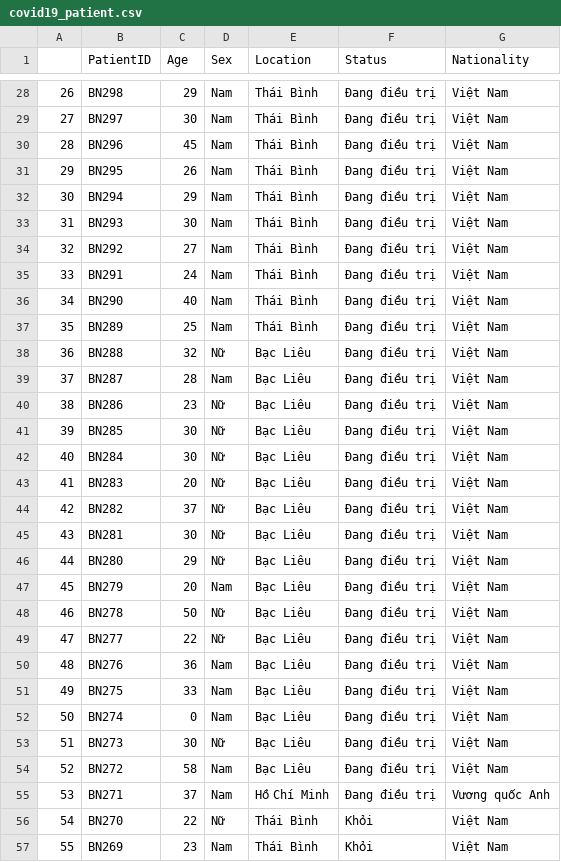
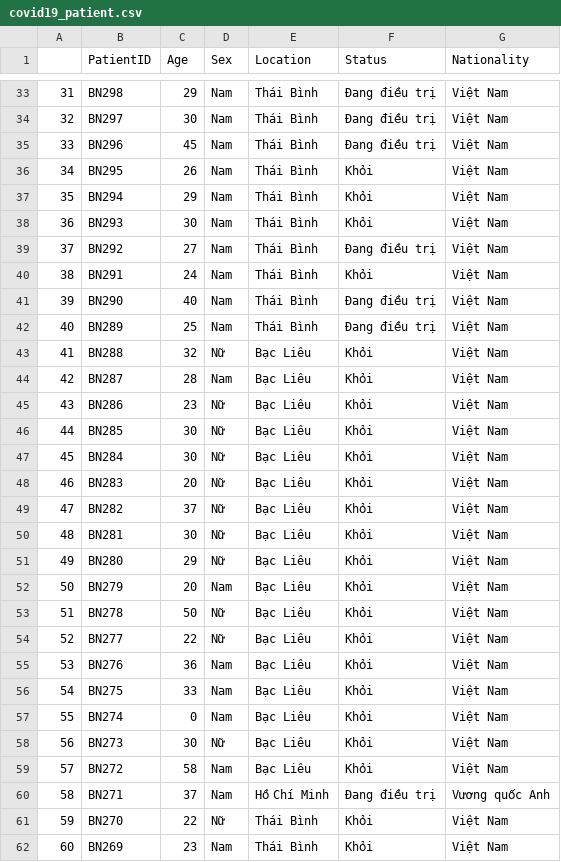
Before and after one commit to vvviet2908/DS-DV, a CSV file: covid19_patient.csv, drawn as a sheet; only a part is shown, gaps mark what is left out; addresses are those after the commit; the diff covers the shown part only; the diff names each change by its address in the sheet, - before the commit and + after, or states it on an @@ line.

```diff
--- a/covid19_patient.csv
+++ b/covid19_patient.csv
@@ column A renumbered from row 7 down @@
-F36:F38 (Status): Đang điều trị
+F36:F38 (Status): Khỏi
-F40 (Status): Đang điều trị
+F40 (Status): Khỏi
-F43:F59 (Status): Đang điều trị
+F43:F59 (Status): Khỏi
```
Also changed, not shown: 5 added rows and 21 edited cells elsewhere in this file, 3 other files.
